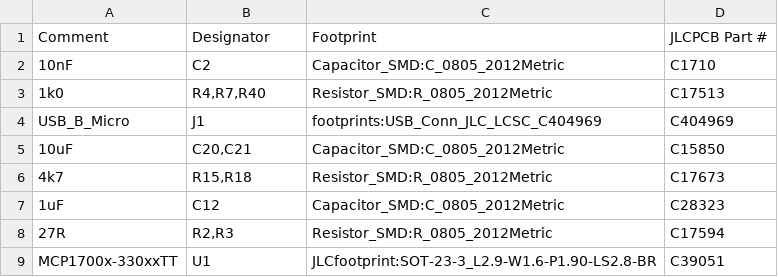
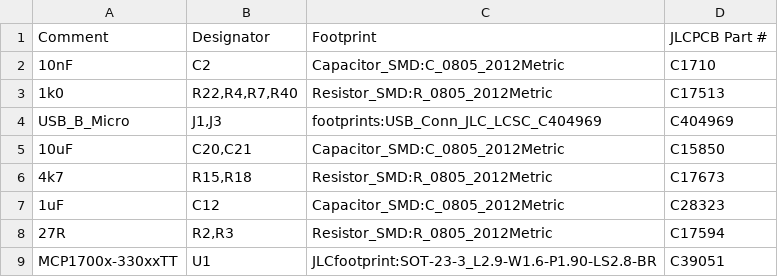
Before and after one commit to Travimadox/STM32SESNSEHAT, a CSV file: Production/GROUP7 BOM.csv, drawn as a sheet; only a part is shown.

Commit message:
Update GROUP7 BOM.csv

```diff
--- a/Production/GROUP7 BOM.csv
+++ b/Production/GROUP7 BOM.csv
@@ -2,4 +2,4 @@
 10nF,C2,Capacitor_SMD:C_0805_2012Metric,C1710
-1k0,"R4,R7,R40",Resistor_SMD:R_0805_2012Metric,C17513
-USB_B_Micro,J1,footprints:USB_Conn_JLC_LCSC_C404969,C404969
+1k0,"R22,R4,R7,R40",Resistor_SMD:R_0805_2012Metric,C17513
+USB_B_Micro,"J1,J3",footprints:USB_Conn_JLC_LCSC_C404969,C404969
 10uF,"C20,C21",Capacitor_SMD:C_0805_2012Metric,C15850
```
